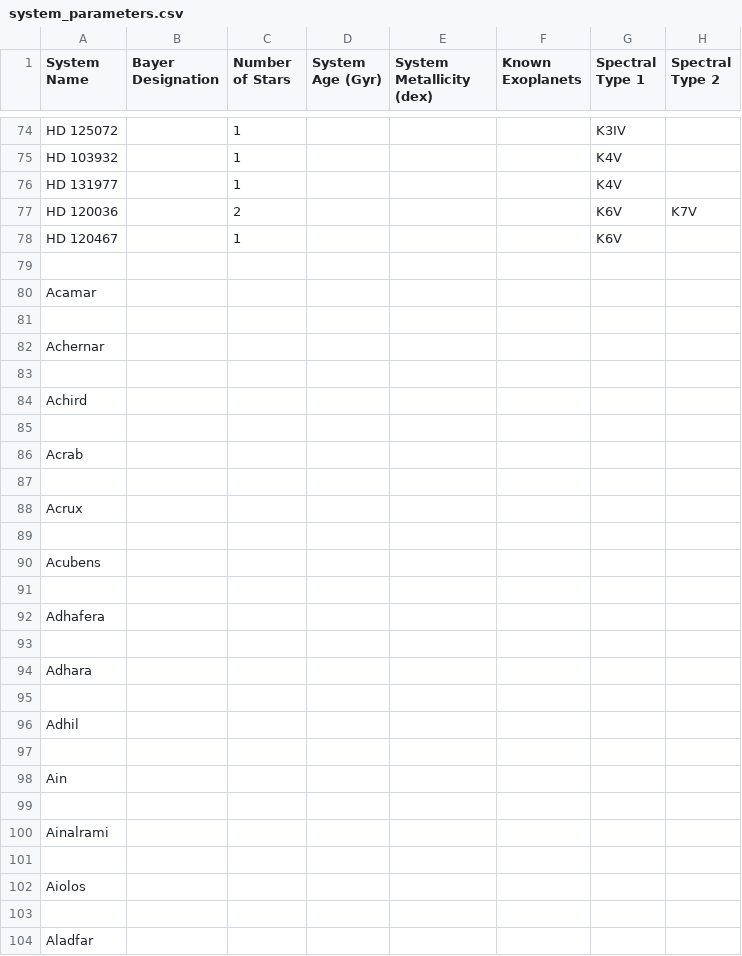
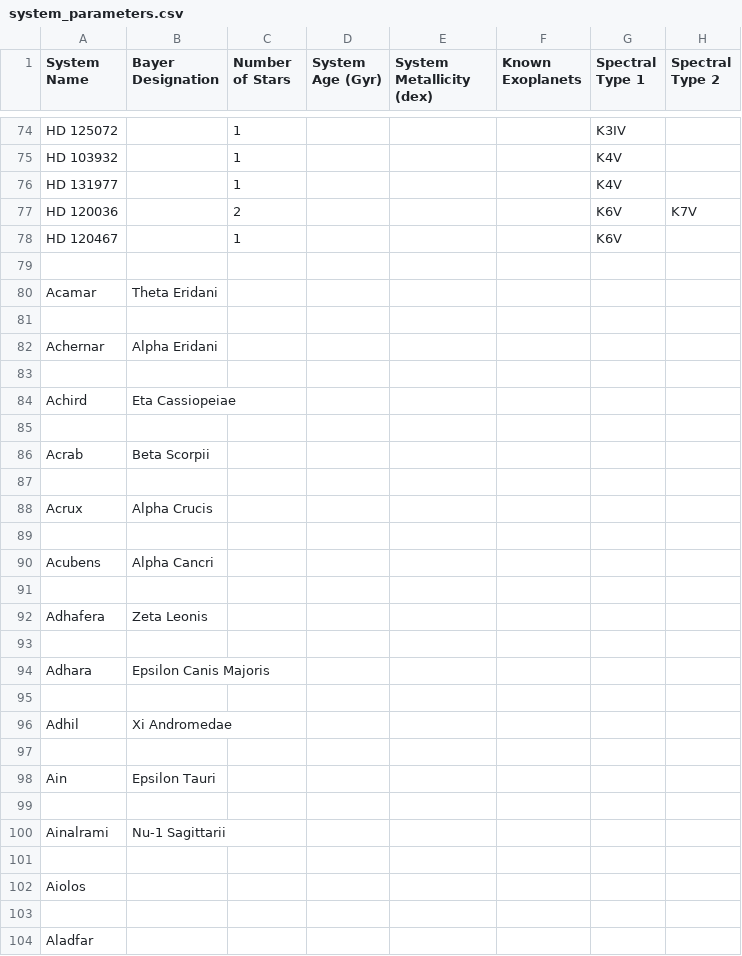
Before and after one commit to tcdoggett/gaia, a CSV file: src/planetary_system_data/system_parameters.csv, drawn as a sheet; only a part is shown, gaps mark what is left out; the diff names each change by its address in the sheet, - before the commit and + after, or states it on an @@ line.

Commit message:
Update system_parameters.csv

```diff
--- a/src/planetary_system_data/system_parameters.csv
+++ b/src/planetary_system_data/system_parameters.csv
-B80 (Bayer Designation): (empty)
+B80 (Bayer Designation): Theta Eridani
-B82 (Bayer Designation): (empty)
+B82 (Bayer Designation): Alpha Eridani
-B84 (Bayer Designation): (empty)
+B84 (Bayer Designation): Eta Cassiopeiae
-B86 (Bayer Designation): (empty)
+B86 (Bayer Designation): Beta Scorpii
-B88 (Bayer Designation): (empty)
+B88 (Bayer Designation): Alpha Crucis
-B90 (Bayer Designation): (empty)
+B90 (Bayer Designation): Alpha Cancri
-B92 (Bayer Designation): (empty)
+B92 (Bayer Designation): Zeta Leonis
-B94 (Bayer Designation): (empty)
+B94 (Bayer Designation): Epsilon Canis Majoris
-B96 (Bayer Designation): (empty)
+B96 (Bayer Designation): Xi Andromedae
-B98 (Bayer Designation): (empty)
+B98 (Bayer Designation): Epsilon Tauri
-B100 (Bayer Designation): (empty)
+B100 (Bayer Designation): Nu-1 Sagittarii
```
